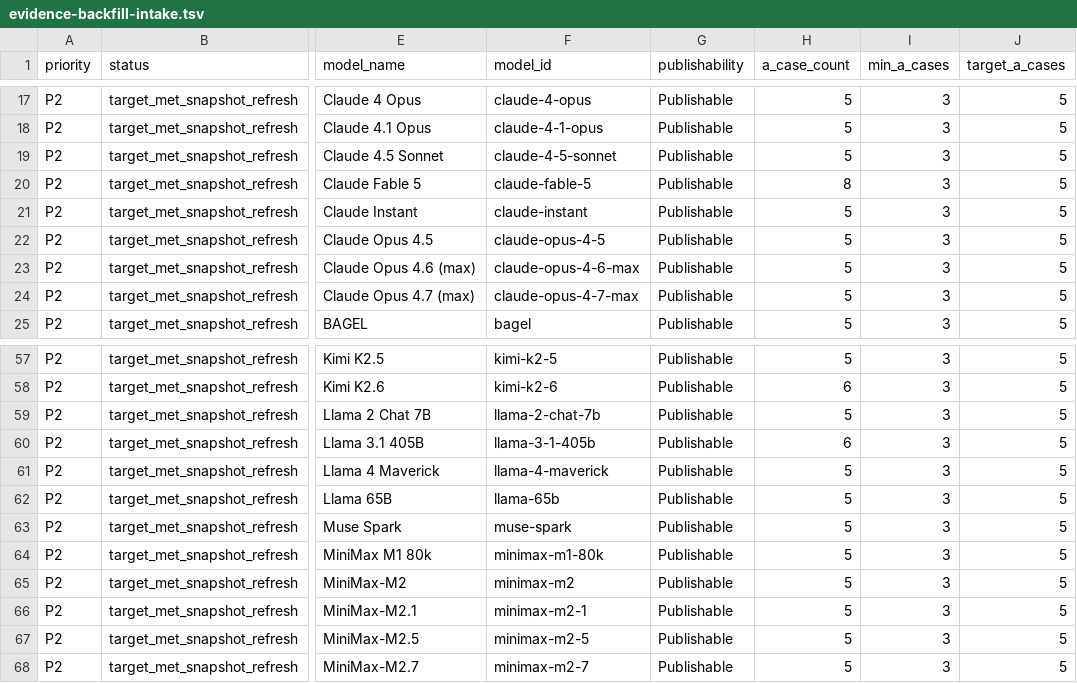
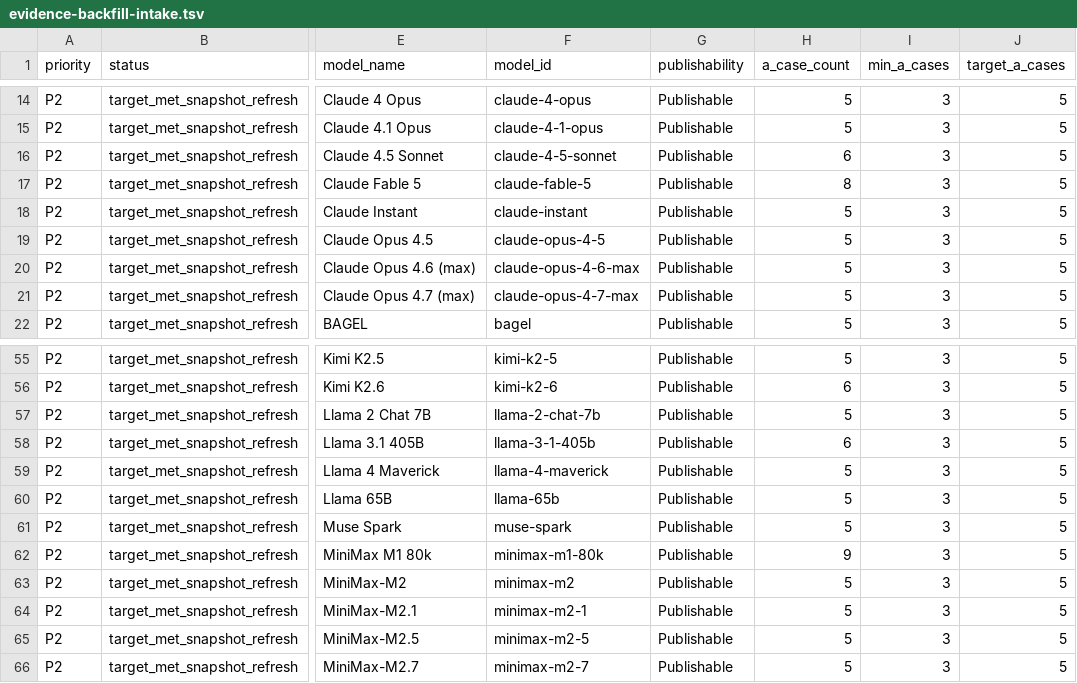
Before and after one commit to AL549984/model, a TSV file: work/evidence-backfill-intake.tsv, drawn as a sheet; only a part is shown, gaps mark what is left out; addresses are those after the commit; the diff covers the shown part only; the diff names each change by its address in the sheet, - before the commit and + after, or states it on an @@ line.

Commit message:
chore: sync Model Atlas case data

```diff
--- a/work/evidence-backfill-intake.tsv
+++ b/work/evidence-backfill-intake.tsv
-H16 (a_case_count): 5
+H16 (a_case_count): 6
-H62 (a_case_count): 5
+H62 (a_case_count): 9
```
Also changed, not shown: 3 added rows, 3 removed rows and 20 edited cells elsewhere in this file, 6 other files.
